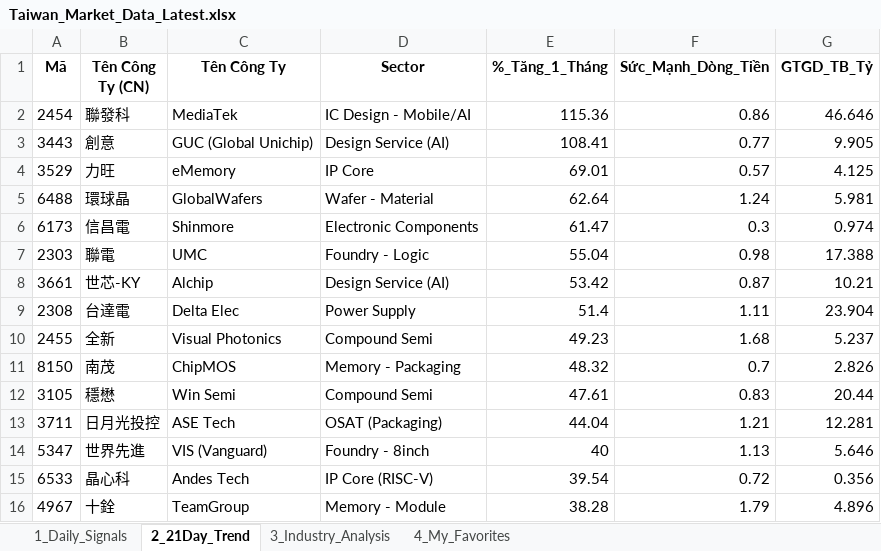
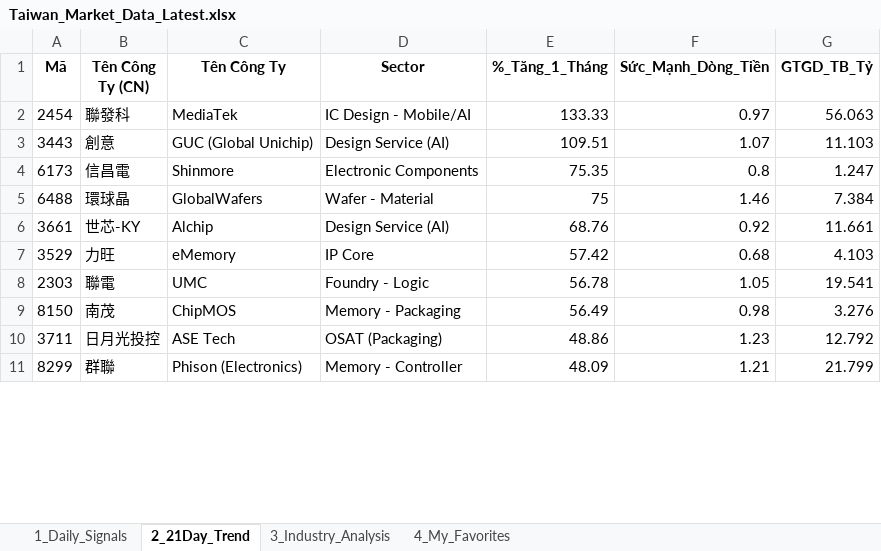
Before and after one commit to chipmoon/dashboard-tw, an Excel workbook: Taiwan_Market_Data_Latest.xlsx, sheet 2_21Day_Trend, drawn as a sheet; only a part is shown; values as stored, in another font and other column widths than the file's, no borders; removed rows and columns are numbered as before the commit, all else as after; the diff covers the shown part only; the diff names each change by its address in the sheet, - before the commit and + after, or states it on an @@ line.

```diff
--- a/Taiwan_Market_Data_Latest.xlsx (sheet 2_21Day_Trend)
+++ b/Taiwan_Market_Data_Latest.xlsx (sheet 2_21Day_Trend)
-E2 (%_Tăng_1_Tháng): 115.36
+E2 (%_Tăng_1_Tháng): 133.33
-F2 (Sức_Mạnh_Dòng_Tiền): 0.86
+F2 (Sức_Mạnh_Dòng_Tiền): 0.97
-G2 (GTGD_TB_Tỷ): 46.646
+G2 (GTGD_TB_Tỷ): 56.063
-E3 (%_Tăng_1_Tháng): 108.41
+E3 (%_Tăng_1_Tháng): 109.51
-F3 (Sức_Mạnh_Dòng_Tiền): 0.77
+F3 (Sức_Mạnh_Dòng_Tiền): 1.07
-G3 (GTGD_TB_Tỷ): 9.905
+G3 (GTGD_TB_Tỷ): 11.103
-row 4: 3529 | 力旺 | eMemory | IP Core | 69.01 | 0.57 | 4.125
-row 5: 6488 | 環球晶 | GlobalWafers | Wafer - Material | 62.64 | 1.24 | 5.981
-E4 (%_Tăng_1_Tháng): 61.47
+E4 (%_Tăng_1_Tháng): 75.35
-F4 (Sức_Mạnh_Dòng_Tiền): 0.3
+F4 (Sức_Mạnh_Dòng_Tiền): 0.8
-G4 (GTGD_TB_Tỷ): 0.974
+G4 (GTGD_TB_Tỷ): 1.247
-row 7: 2303 | 聯電 | UMC | Foundry - Logic | 55.04 | 0.98 | 17.388
+row 5: 6488 | 環球晶 | GlobalWafers | Wafer - Material | 75 | 1.46 | 7.384
-E6 (%_Tăng_1_Tháng): 53.42
+E6 (%_Tăng_1_Tháng): 68.76
-F6 (Sức_Mạnh_Dòng_Tiền): 0.87
+F6 (Sức_Mạnh_Dòng_Tiền): 0.92
-G6 (GTGD_TB_Tỷ): 10.21
+G6 (GTGD_TB_Tỷ): 11.661
-row 9: 2308 | 台達電 | Delta Elec | Power Supply | 51.4 | 1.11 | 23.904
-row 10: 2455 | 全新 | Visual Photonics | Compound Semi | 49.23 | 1.68 | 5.237
+row 7: 3529 | 力旺 | eMemory | IP Core | 57.42 | 0.68 | 4.103
+row 8: 2303 | 聯電 | UMC | Foundry - Logic | 56.78 | 1.05 | 19.541
-E9 (%_Tăng_1_Tháng): 48.32
+E9 (%_Tăng_1_Tháng): 56.49
-F9 (Sức_Mạnh_Dòng_Tiền): 0.7
+F9 (Sức_Mạnh_Dòng_Tiền): 0.98
-G9 (GTGD_TB_Tỷ): 2.826
+G9 (GTGD_TB_Tỷ): 3.276
-row 12: 3105 | 穩懋 | Win Semi | Compound Semi | 47.61 | 0.83 | 20.44
-E10 (%_Tăng_1_Tháng): 44.04
+E10 (%_Tăng_1_Tháng): 48.86
-F10 (Sức_Mạnh_Dòng_Tiền): 1.21
+F10 (Sức_Mạnh_Dòng_Tiền): 1.23
-G10 (GTGD_TB_Tỷ): 12.281
+G10 (GTGD_TB_Tỷ): 12.792
-row 14: 5347 | 世界先進 | VIS (Vanguard) | Foundry - 8inch | 40 | 1.13 | 5.646
-row 15: 6533 | 晶心科 | Andes Tech | IP Core (RISC-V) | 39.54 | 0.72 | 0.356
-row 16: 4967 | 十銓 | TeamGroup | Memory - Module | 38.28 | 1.79 | 4.896
+row 11: 8299 | 群聯 | Phison (Electronics) | Memory - Controller | 48.09 | 1.21 | 21.799
```
Also changed, not shown: 23 added rows, 18 removed rows and 52 edited cells elsewhere in this sheet, sheet 1_Daily_Signals, sheet 3_Industry_Analysis, sheet 4_My_Favorites.
